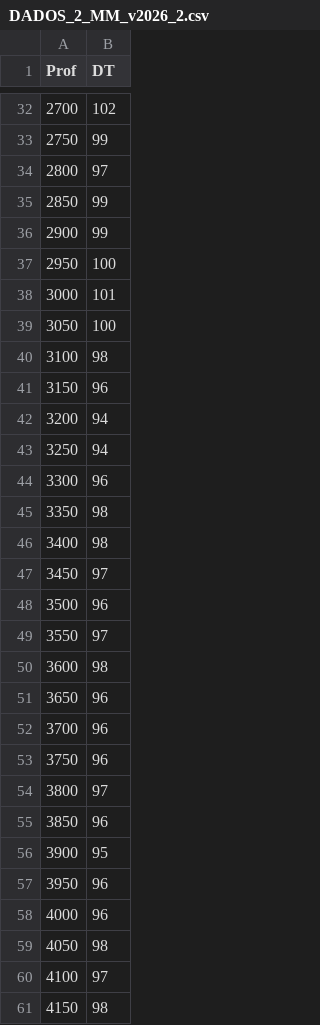
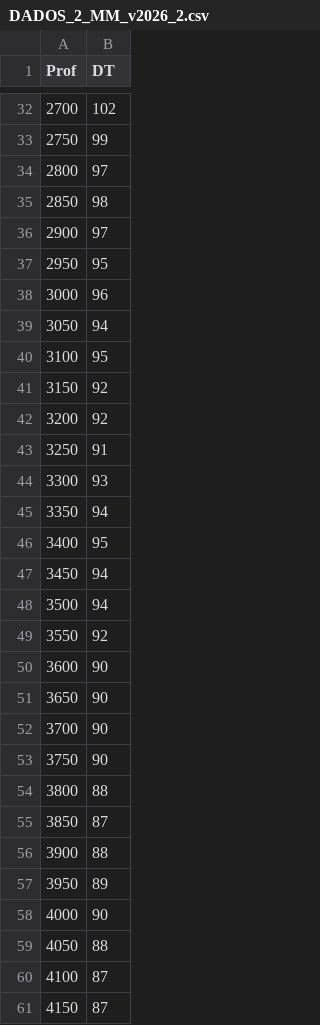
Before and after one commit to danielbettu/datasets, a CSV file: DADOS_2_MM_v2026_2.csv, drawn as a sheet; only a part is shown, gaps mark what is left out; the diff covers the shown part only.

Commit message:
Add files via upload

```diff
--- a/DADOS_2_MM_v2026_2.csv
+++ b/DADOS_2_MM_v2026_2.csv
@@ -34,28 +34,28 @@ Prof,DT
 2800,97
-2850,99
-2900,99
-2950,100
-3000,101
-3050,100
-3100,98
-3150,96
-3200,94
-3250,94
-3300,96
-3350,98
-3400,98
-3450,97
-3500,96
-3550,97
-3600,98
-3650,96
-3700,96
-3750,96
-3800,97
-3850,96
-3900,95
-3950,96
-4000,96
-4050,98
-4100,97
-4150,98
+2850,98
+2900,97
+2950,95
+3000,96
+3050,94
+3100,95
+3150,92
+3200,92
+3250,91
+3300,93
+3350,94
+3400,95
+3450,94
+3500,94
+3550,92
+3600,90
+3650,90
+3700,90
+3750,90
+3800,88
+3850,87
+3900,88
+3950,89
+4000,90
+4050,88
+4100,87
+4150,87
```
Also changed, not shown: 7 edited cells elsewhere in this file.
